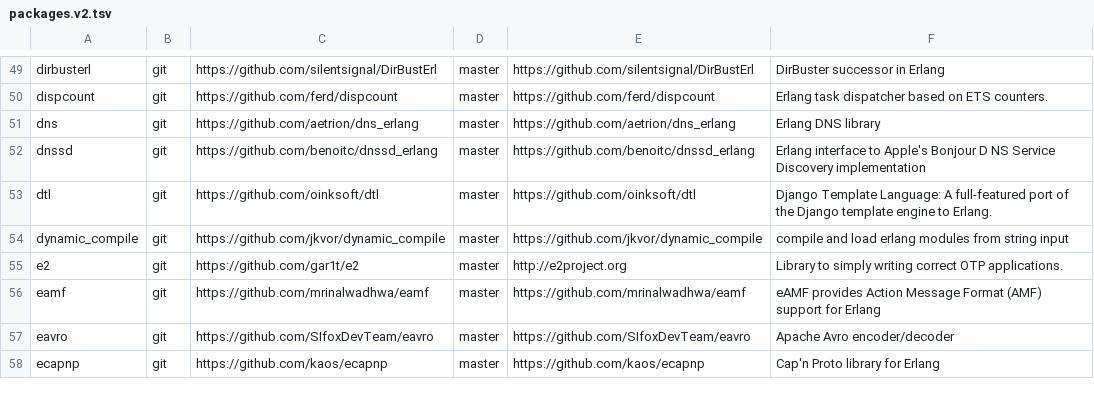
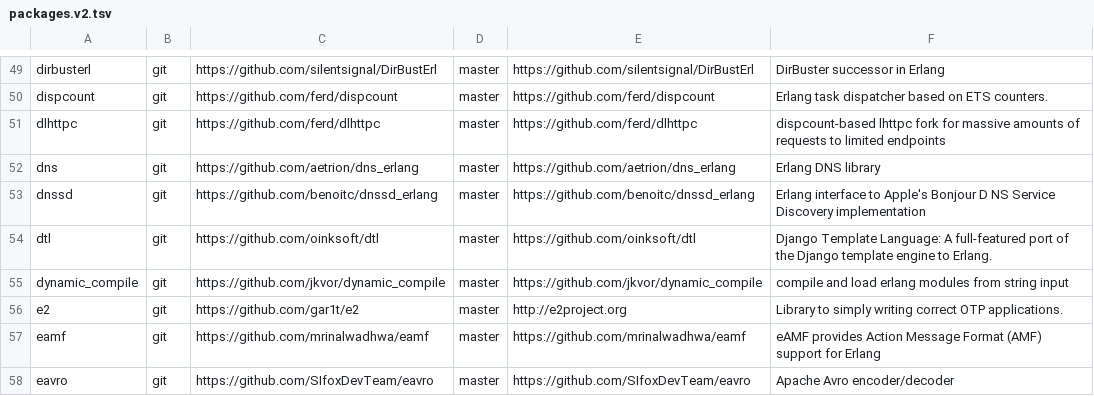
Before and after one commit to ninenines/erlang.mk, a TSV file: packages.v2.tsv, drawn as a sheet; only a part is shown, gaps mark what is left out; the shorter side is filled out with more unchanged rows; the diff names each change by its address in the sheet, - before the commit and + after, or states it on an @@ line.

Commit message:
Add package dlhttpc to the index

```diff
--- a/packages.v2.tsv
+++ b/packages.v2.tsv
+row 51: dlhttpc | git | https://github.com/ferd/dlhttpc | master | https://github.com/ferd/dlhttpc | dispcount-based lhttpc fork for massive amounts of requests to limited endpoints
```
Also changed, not shown: packages.v1.tsv, 1 other file.
